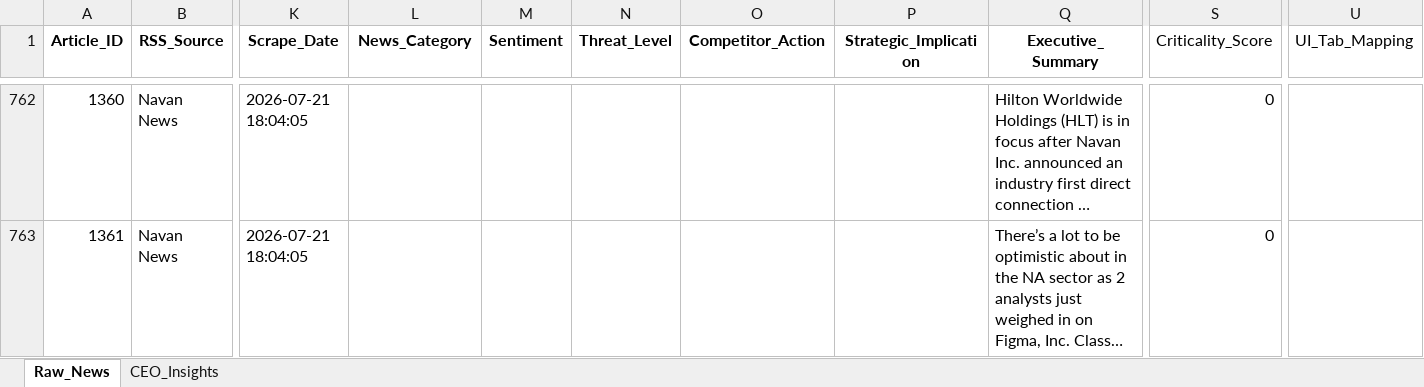
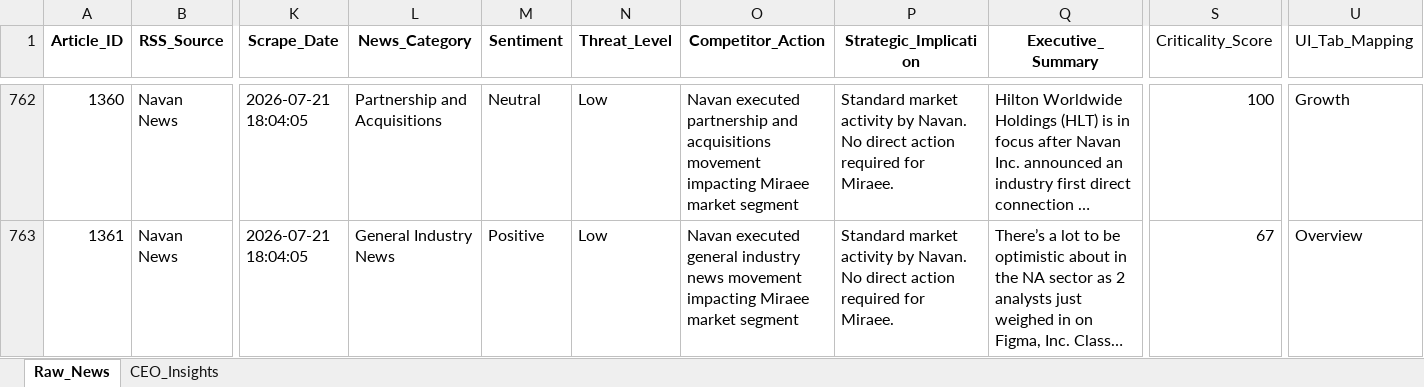
Before and after one commit to pchitlangia-maker/TabhiGroupDashboard, an Excel workbook: News_Dashboard/data/raw_news_database_Miraee.xlsx, sheet Raw_News, drawn as a sheet; only a part is shown, gaps mark what is left out; long unchanged cells end in …; values as stored, in another font and other column widths than the file's, no borders; the diff covers the shown part only; the diff names each change by its address in the sheet, - before the commit and + after, or states it on an @@ line.

```diff
--- a/News_Dashboard/data/raw_news_database_Miraee.xlsx (sheet Raw_News)
+++ b/News_Dashboard/data/raw_news_database_Miraee.xlsx (sheet Raw_News)
-L762 (News_Category): (empty)
+L762 (News_Category): Partnership and Acquisitions
-M762 (Sentiment): (empty)
+M762 (Sentiment): Neutral
-N762:N763 (Threat_Level): (empty)
+N762:N763 (Threat_Level): Low
-O762 (Competitor_Action): (empty)
+O762 (Competitor_Action): Navan executed partnership and acquisitions movement impacting Miraee market segment
-P762:P763 (Strategic_Implication): (empty)
+P762:P763 (Strategic_Implication): Standard market activity by Navan. No direct action required for Miraee.
-S762 (Criticality_Score): 0
+S762 (Criticality_Score): 100
-U762 (UI_Tab_Mapping): (empty)
+U762 (UI_Tab_Mapping): Growth
-L763 (News_Category): (empty)
+L763 (News_Category): General Industry News
-M763 (Sentiment): (empty)
+M763 (Sentiment): Positive
-O763 (Competitor_Action): (empty)
+O763 (Competitor_Action): Navan executed general industry news movement impacting Miraee market segment
-S763 (Criticality_Score): 0
+S763 (Criticality_Score): 67
-U763 (UI_Tab_Mapping): (empty)
+U763 (UI_Tab_Mapping): Overview
```
Also changed, not shown: 35 edited cells elsewhere in this sheet, sheet CEO_Insights, News_Dashboard/data/raw_news_database_Mondee.xlsx, News_Intelligence/output/raw_news_database_Miraee.xlsx, 3 other files.
